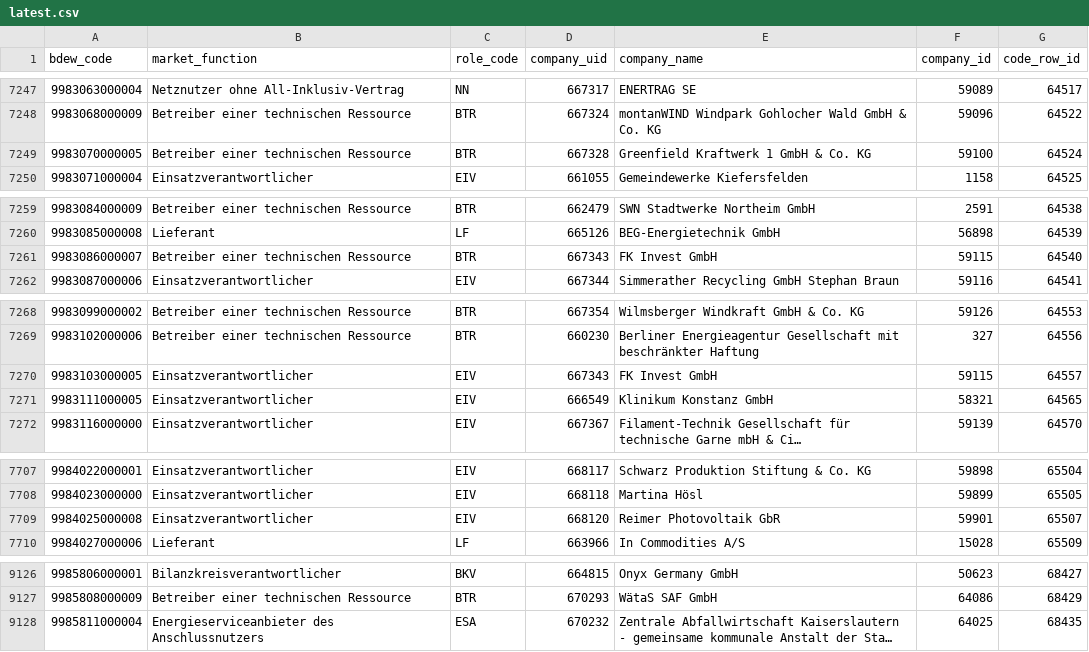
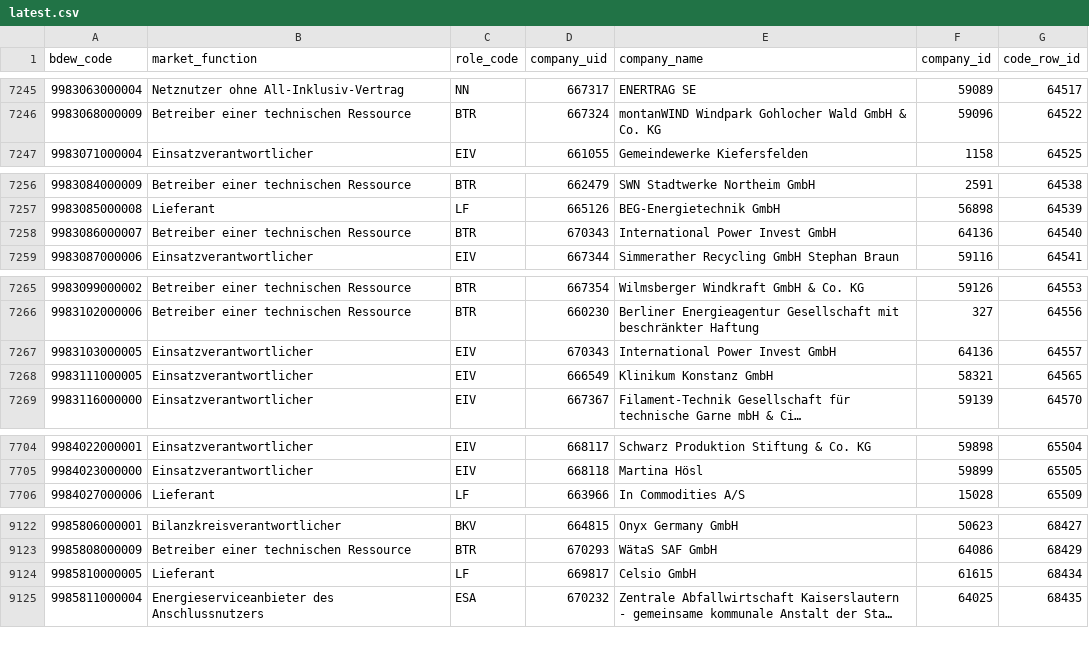
Before and after one commit to adriansprk/mpid-radar, a CSV file: data/latest.csv, drawn as a sheet; only a part is shown, gaps mark what is left out; long unchanged cells end in …; removed rows and columns are numbered as before the commit, all else as after; the diff covers the shown part only; the diff names each change by its address in the sheet, - before the commit and + after, or states it on an @@ line.

```diff
--- a/data/latest.csv
+++ b/data/latest.csv
-row 7249: 9983070000005 | Betreiber einer technischen Ressource | BTR | 667328 | Greenfield Kraftwerk 1 GmbH & Co. KG | 59100 | 64524
-D7258 (company_uid): 667343
+D7258 (company_uid): 670343
-E7258 (company_name): FK Invest GmbH
+E7258 (company_name): International Power Invest GmbH
-F7258 (company_id): 59115
+F7258 (company_id): 64136
-D7267 (company_uid): 667343
+D7267 (company_uid): 670343
-E7267 (company_name): FK Invest GmbH
+E7267 (company_name): International Power Invest GmbH
-F7267 (company_id): 59115
+F7267 (company_id): 64136
-row 7709: 9984025000008 | Einsatzverantwortlicher | EIV | 668120 | Reimer Photovoltaik GbR | 59901 | 65507
+row 9124: 9985810000005 | Lieferant | LF | 669817 | Celsio GmbH | 61615 | 68434
```
Also changed, not shown: 5 added rows and 3 removed rows elsewhere in this file, 4 other files.
